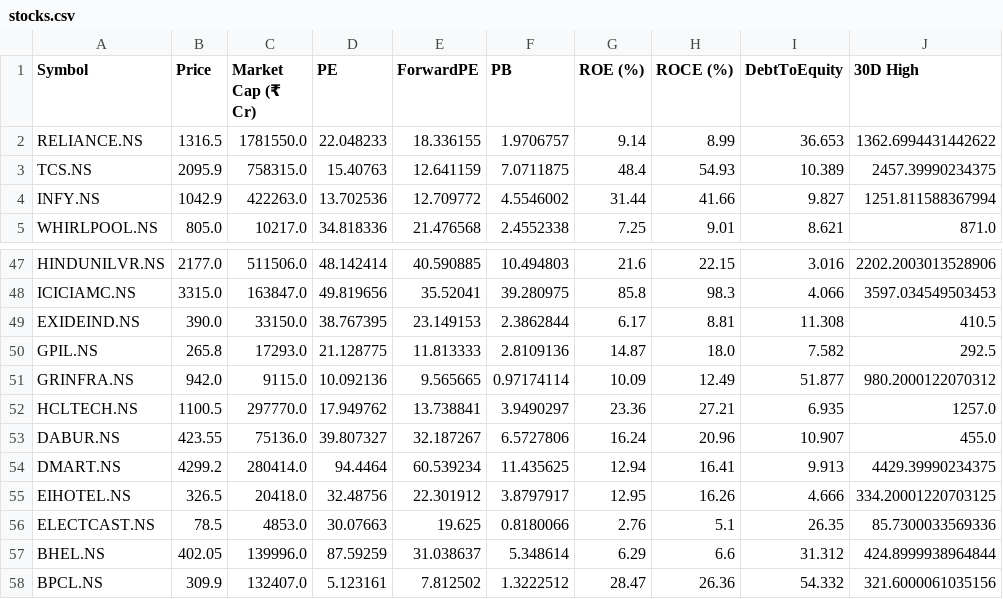
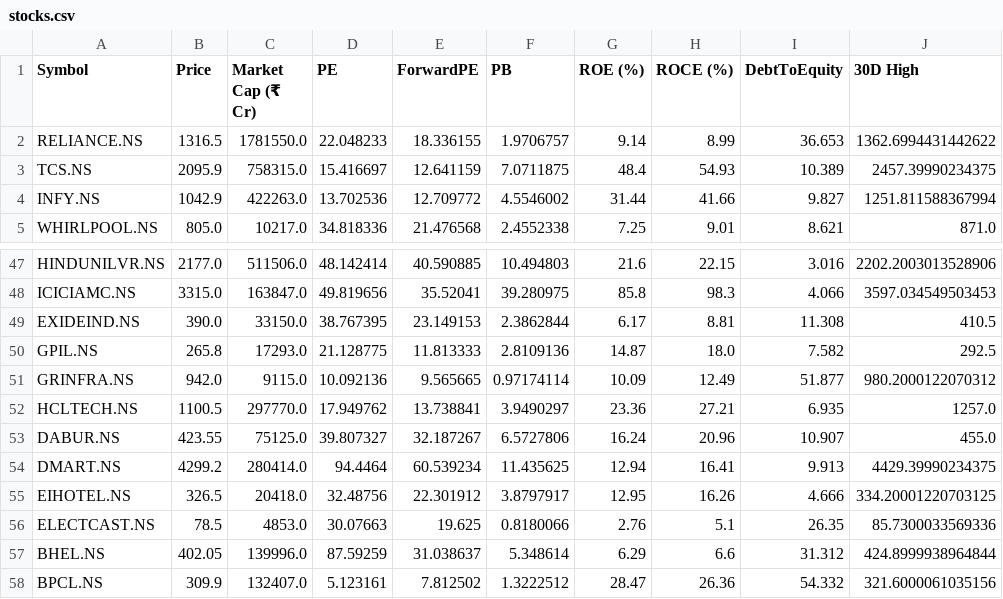
Before and after one commit to rsh-lab/nse-stock-dashboard, a CSV file: stocks.csv, drawn as a sheet; only a part is shown, gaps mark what is left out; the diff covers the shown part only; the diff names each change by its address in the sheet, - before the commit and + after, or states it on an @@ line.

```diff
--- a/stocks.csv
+++ b/stocks.csv
-D3 (PE): 15.40763
+D3 (PE): 15.416697
-C53 (Market Cap (₹ Cr)): 75136.0
+C53 (Market Cap (₹ Cr)): 75125.0
```
Also changed, not shown: 9 edited cells elsewhere in this file.
